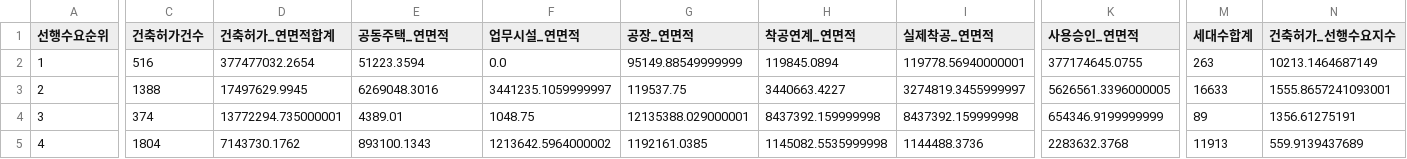
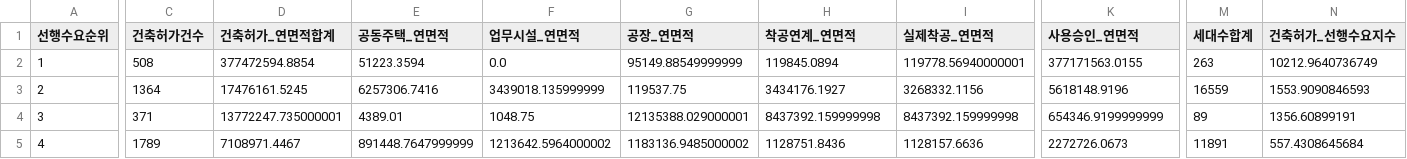
Before and after one commit to Ronaldooh123/steel-demand-report, a CSV file: data/cache/archhub_basis_region_summary_latest.csv, drawn as a sheet; only a part is shown, gaps mark what is left out; the diff covers the shown part only; the diff names each change by its address in the sheet, - before the commit and + after, or states it on an @@ line.

```diff
--- a/data/cache/archhub_basis_region_summary_latest.csv
+++ b/data/cache/archhub_basis_region_summary_latest.csv
-C2 (건축허가건수): 516
+C2 (건축허가건수): 508
-D2 (건축허가_연면적합계): 377477032.2654
+D2 (건축허가_연면적합계): 377472594.8854
-K2 (사용승인_연면적): 377174645.0755
+K2 (사용승인_연면적): 377171563.0155
-N2 (건축허가_선행수요지수): 10213.1464687149
+N2 (건축허가_선행수요지수): 10212.9640736749
-C3 (건축허가건수): 1388
+C3 (건축허가건수): 1364
-D3 (건축허가_연면적합계): 17497629.9945
+D3 (건축허가_연면적합계): 17476161.5245
-E3 (공동주택_연면적): 6269048.3016
+E3 (공동주택_연면적): 6257306.7416
-F3 (업무시설_연면적): 3441235.1059999997
+F3 (업무시설_연면적): 3439018.135999999
-H3 (착공연계_연면적): 3440663.4227
+H3 (착공연계_연면적): 3434176.1927
-I3 (실제착공_연면적): 3274819.3455999997
+I3 (실제착공_연면적): 3268332.1156
-K3 (사용승인_연면적): 5626561.3396000005
+K3 (사용승인_연면적): 5618148.9196
-M3 (세대수합계): 16633
+M3 (세대수합계): 16559
-N3 (건축허가_선행수요지수): 1555.8657241093001
+N3 (건축허가_선행수요지수): 1553.9090846593
-C4 (건축허가건수): 374
+C4 (건축허가건수): 371
-D4 (건축허가_연면적합계): 13772294.735000001
+D4 (건축허가_연면적합계): 13772247.735000001
-N4 (건축허가_선행수요지수): 1356.61275191
+N4 (건축허가_선행수요지수): 1356.60899191
-C5 (건축허가건수): 1804
+C5 (건축허가건수): 1789
-D5 (건축허가_연면적합계): 7143730.1762
+D5 (건축허가_연면적합계): 7108971.4467
-E5 (공동주택_연면적): 893100.1343
+E5 (공동주택_연면적): 891448.7647999999
-G5 (공장_연면적): 1192161.0385
+G5 (공장_연면적): 1183136.9485000002
-H5 (착공연계_연면적): 1145082.5535999998
+H5 (착공연계_연면적): 1128751.8436
-I5 (실제착공_연면적): 1144488.3736
+I5 (실제착공_연면적): 1128157.6636
-K5 (사용승인_연면적): 2283632.3768
+K5 (사용승인_연면적): 2272726.0673
-M5 (세대수합계): 11913
+M5 (세대수합계): 11891
-N5 (건축허가_선행수요지수): 559.9139437689
+N5 (건축허가_선행수요지수): 557.4308645684
```
Also changed, not shown: 84 edited cells elsewhere in this file, 2 other files.
